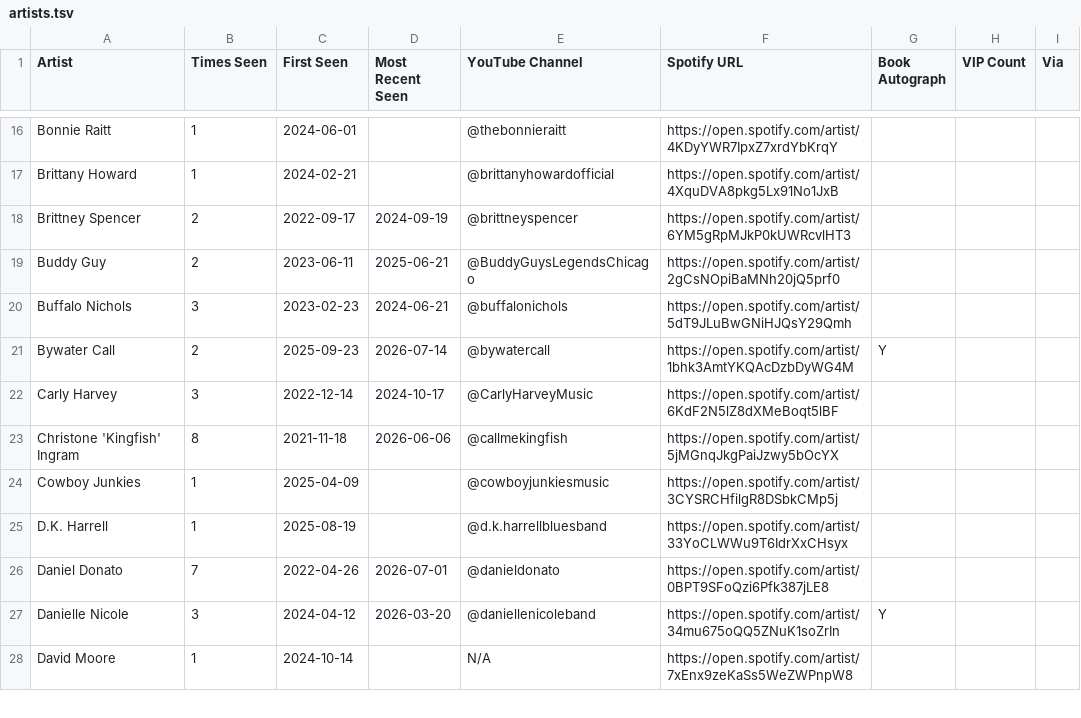
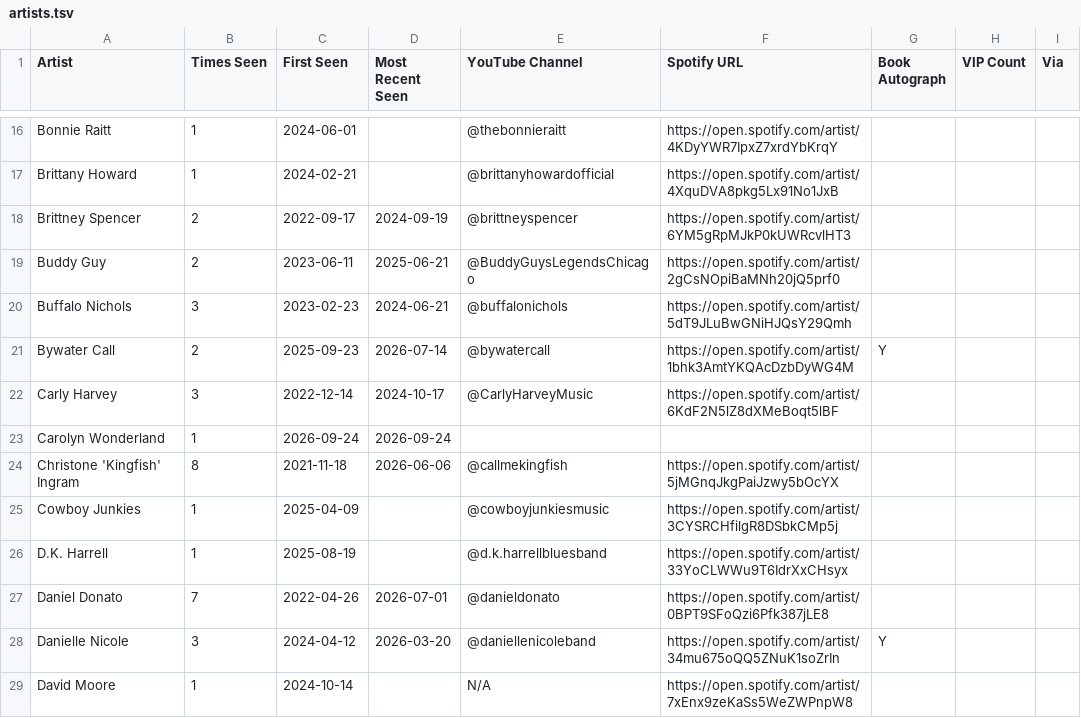
Before and after one commit to dan2bit/live-shows, a TSV file: data/artists.tsv, drawn as a sheet; only a part is shown, gaps mark what is left out; the diff names each change by its address in the sheet, - before the commit and + after, or states it on an @@ line.

```diff
--- a/data/artists.tsv
+++ b/data/artists.tsv
+row 23: Carolyn Wonderland | 1 | 2026-09-24 | 2026-09-24
```
Also changed, not shown: data/live_shows_current.tsv, data/show_goals/book_signatures.tsv, 1 other file.
